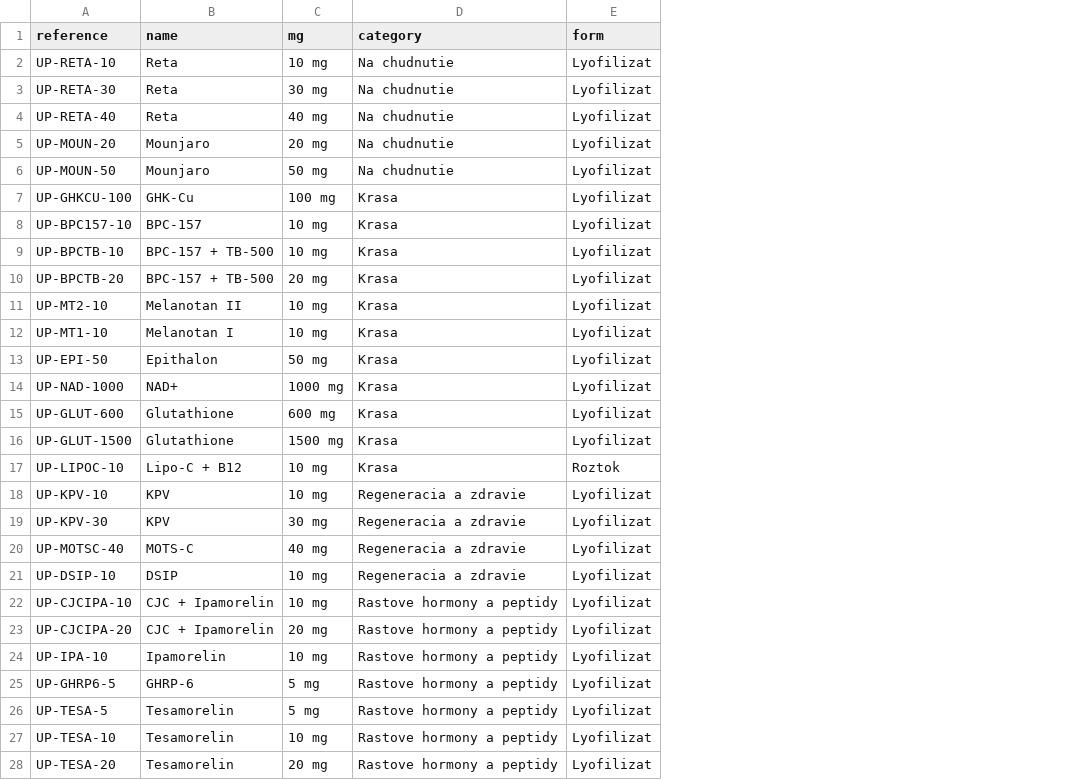
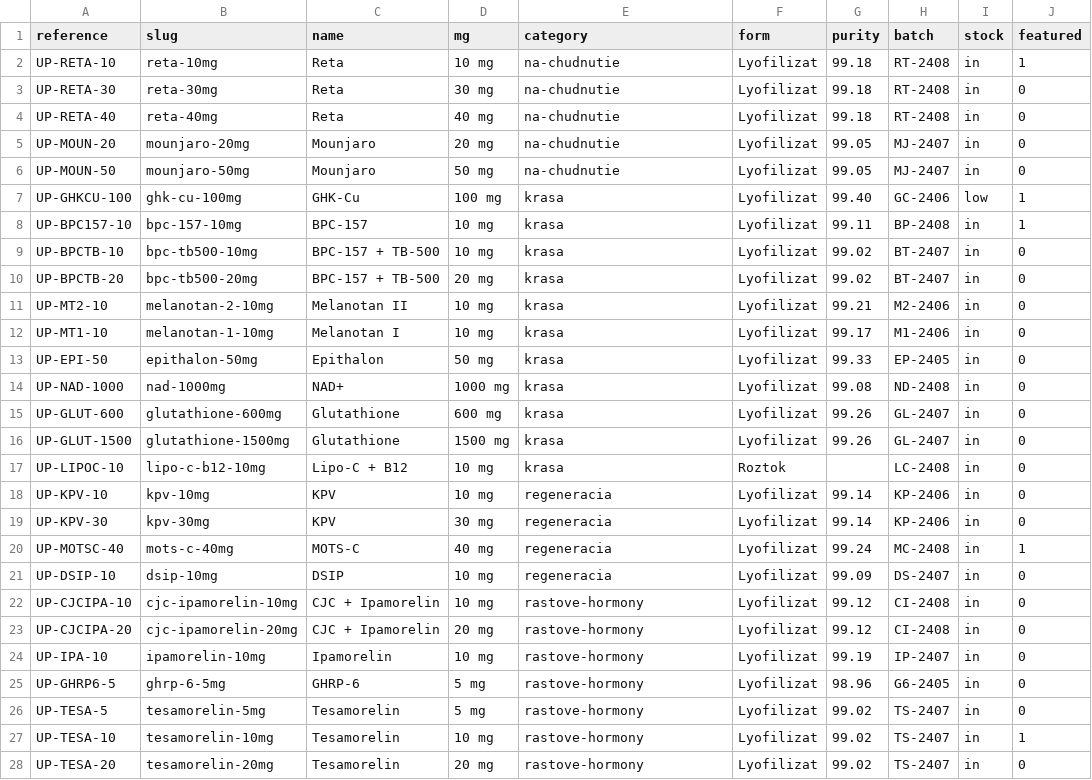
Before and after one commit to neear0/aftkq5tjgb5vg3, a CSV file: data/produkty.csv, drawn as a sheet; only a part is shown; addresses are those after the commit; the diff covers the shown part only; the diff names each change by its address in the sheet, - before the commit and + after, or states it on an @@ line.

Commit message:
Obsahový systém: web sa generuje z dát + cenník v pop-upe
Systém (podľa coms.md, časť o správe katalógu)
- data/produkty.csv a data/kategorie.csv sú zdroj pravdy; pribudol slug,
  čistota, šarža, stav skladu a príznak featured.
- content/produkty/<slug>.md nesie popisný text. Jednoduchý formát:
  > perex, ## nadpis bloku, - odrážka, obyčajný riadok = odstavec.
  Hotové MOTS-C a BPC-157, zvyšok má šablónu a stránka sa vygeneruje aj bez neho.
- scripts/generate.mjs (Node, bez závislostí) dopĺňa bloky medzi značky
  GEN:* v index/katalog a generuje 32 produktových stránok zo šablóny
  templates/produkt.html. Osirelé stránky po premenovaní slugu maže.
- Validuje dáta a pri chybe skončí kódom 1 — duplicitný slug, neznáma
  kategória, množstevná cena vyššia ako základná. Radšej spadnúť pri builde
  než nasadiť web so zlou cenou.
- scripts/check.mjs overí, že každá položka má stránku, kartu, riadok
  v cenníku na oboch stránkach a že ceny v HTML sedia s CSV.
  Nahradil check-cennik.sh, ktorý čítal CSV podľa pozícií stĺpcov.
- CI generuje a kontroluje pred nasadením, takže dáta a HTML sa nemôžu rozísť.
- swap-vial.sh zmazaný, jeho úlohu prevzal generátor.

Frontend
- Karty z 186 na 150 px a menší padding.
- Cenník sa presunul z dlhej sekcie do <dialog> pop-upu s prepínačom
  Obrázky / Cenník. Hrana je animovaný iridescentný conic gradient,
  otvorenie má scale+fade, backdrop blur, zatvára Esc aj klik mimo.
  Bez JS sa dialóg zobrazí ako bežná sekcia (@media scripting: none).
- Produktové stránky majú vlastné URL produkt-<slug>.html; predtým
  existovala jediná ručne písaná stránka pre MOTS-C.

```diff
--- a/data/produkty.csv
+++ b/data/produkty.csv
+column B (slug), rows 2-28: reta-10mg | reta-30mg | reta-40mg | mounjaro-20mg | mounjaro-50mg | ghk-cu-100mg | bpc-157-10mg | bpc-tb500-10mg | bpc-tb500-20mg | melanotan-2-10mg | melanotan-1-10mg | epithalon-50mg | nad-1000mg | glutathione-600mg | glutathione-1500mg | lipo-c-b12-10mg | kpv-10mg | kpv-30mg | mots-c-40mg | dsip-10mg | cjc-ipamorelin-10mg | cjc-ipamorelin-20mg | ipamorelin-10mg | ghrp-6-5mg | tesamorelin-5mg | tesamorelin-10mg | tesamorelin-20mg
+column G (purity), rows 2-28: 99.18 | 99.18 | 99.18 | 99.05 | 99.05 | 99.40 | 99.11 | 99.02 | 99.02 | 99.21 | 99.17 | 99.33 | 99.08 | 99.26 | 99.26 |  | 99.14 | 99.14 | 99.24 | 99.09 | 99.12 | 99.12 | 99.19 | 98.96 | 99.02 | 99.02 | 99.02
+column H (batch), rows 2-28: RT-2408 | RT-2408 | RT-2408 | MJ-2407 | MJ-2407 | GC-2406 | BP-2408 | BT-2407 | BT-2407 | M2-2406 | M1-2406 | EP-2405 | ND-2408 | GL-2407 | GL-2407 | LC-2408 | KP-2406 | KP-2406 | MC-2408 | DS-2407 | CI-2408 | CI-2408 | IP-2407 | G6-2405 | TS-2407 | TS-2407 | TS-2407
+column I (stock), rows 2-28: in | in | in | in | in | low | in | in | in | in | in | in | in | in | in | in | in | in | in | in | in | in | in | in | in | in | in
+column J (featured), rows 2-28: 1 | 0 | 0 | 0 | 0 | 1 | 1 | 0 | 0 | 0 | 0 | 0 | 0 | 0 | 0 | 0 | 0 | 0 | 1 | 0 | 0 | 0 | 0 | 0 | 0 | 1 | 0
-E2:E6 (category): Na chudnutie
+E2:E6 (category): na-chudnutie
-E7:E17 (category): Krasa
+E7:E17 (category): krasa
-E18:E21 (category): Regeneracia a zdravie
+E18:E21 (category): regeneracia
-E22:E28 (category): Rastove hormony a peptidy
+E22:E28 (category): rastove-hormony
```
Also changed, not shown: 5 edited cells elsewhere in this file, 48 other files.
